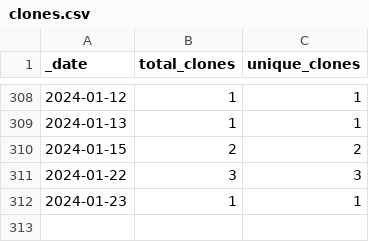
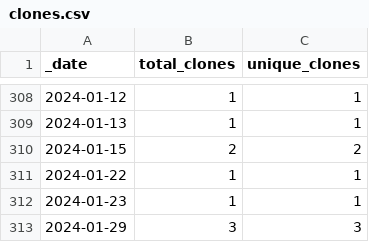
Before and after one commit to ActivitySpaceProject/space_mapper, a CSV file: traffic/clones.csv, drawn as a sheet; only a part is shown, gaps mark what is left out.

```diff
--- a/traffic/clones.csv
+++ b/traffic/clones.csv
@@ -310,3 +310,4 @@ _date,total_clones,unique_clones
 2024-01-15,2,2
-2024-01-22,3,3
+2024-01-22,1,1
 2024-01-23,1,1
+2024-01-29,3,3
```
Also changed, not shown: traffic/views.csv, 1 other file.
